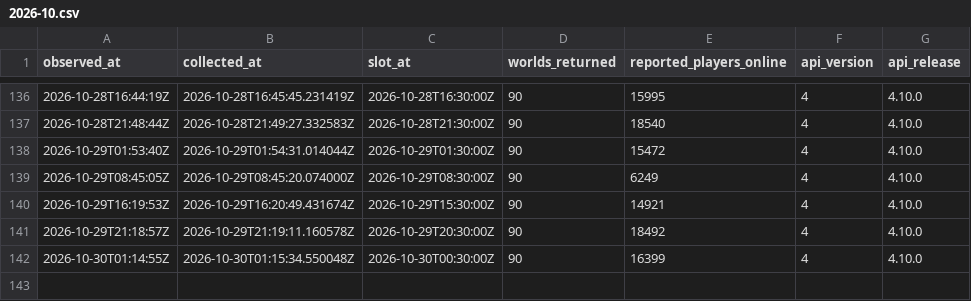
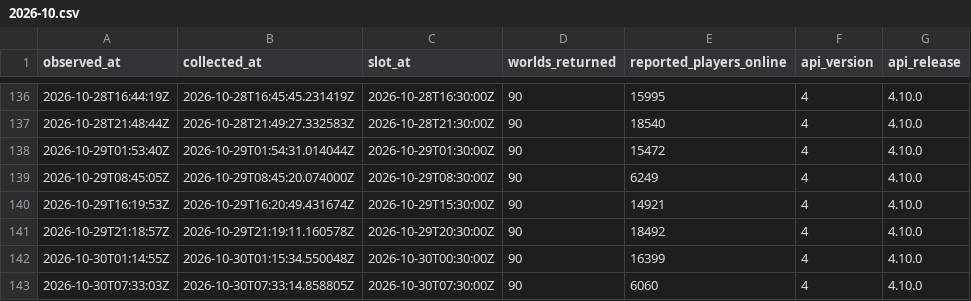
Before and after one commit to gu-to/tibia-world-population-analytics, a CSV file: data/audit/2026-10.csv, drawn as a sheet; only a part is shown, gaps mark what is left out; the diff names each change by its address in the sheet, - before the commit and + after, or states it on an @@ line.

```diff
--- a/data/audit/2026-10.csv
+++ b/data/audit/2026-10.csv
+row 143: 2026-10-30T07:33:03Z | 2026-10-30T07:33:14.858805Z | 2026-10-30T07:30:00Z | 90 | 6060 | 4 | 4.10.0
```
Also changed, not shown: data/reference/worlds.csv, 1 other file.
